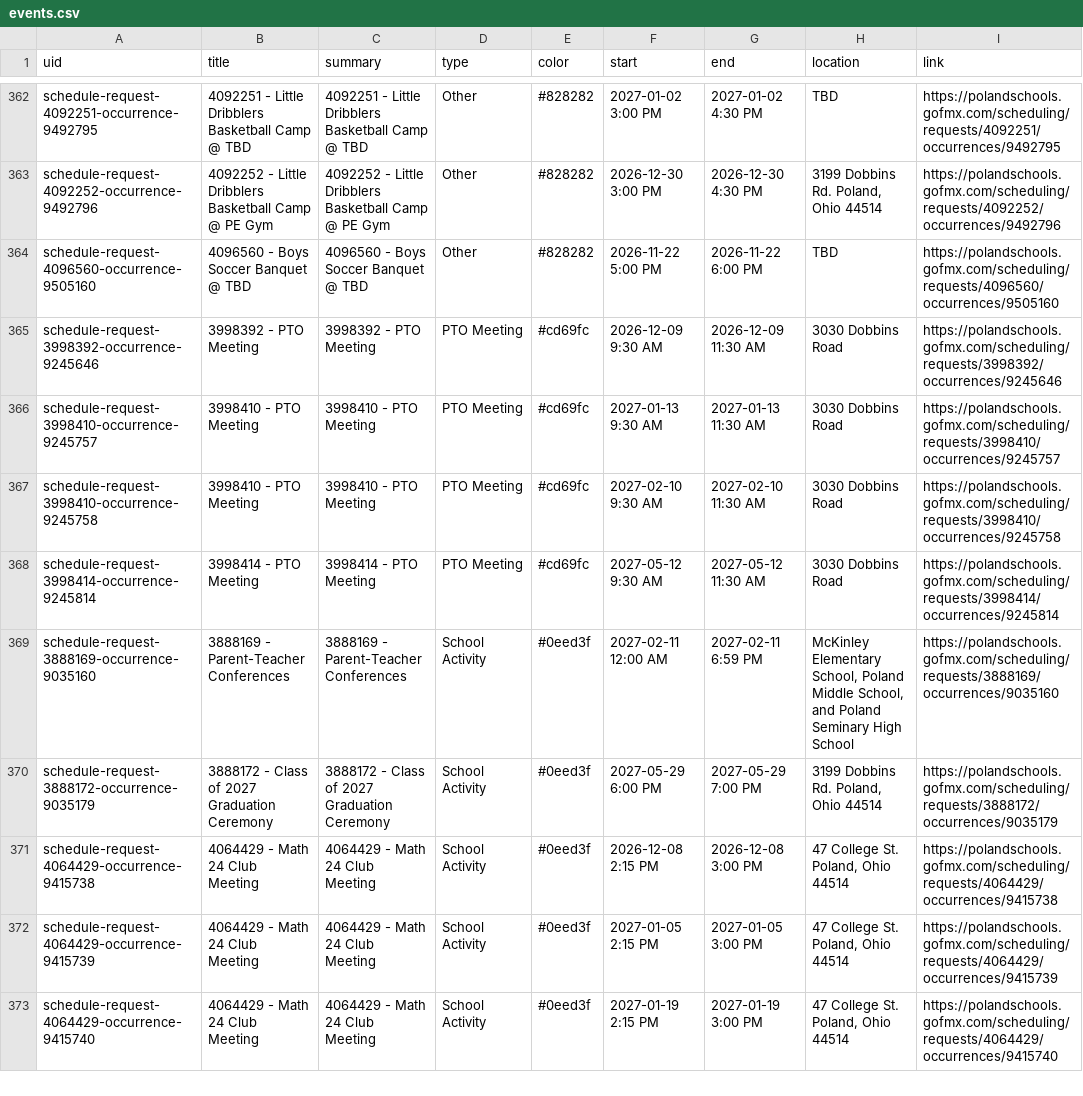
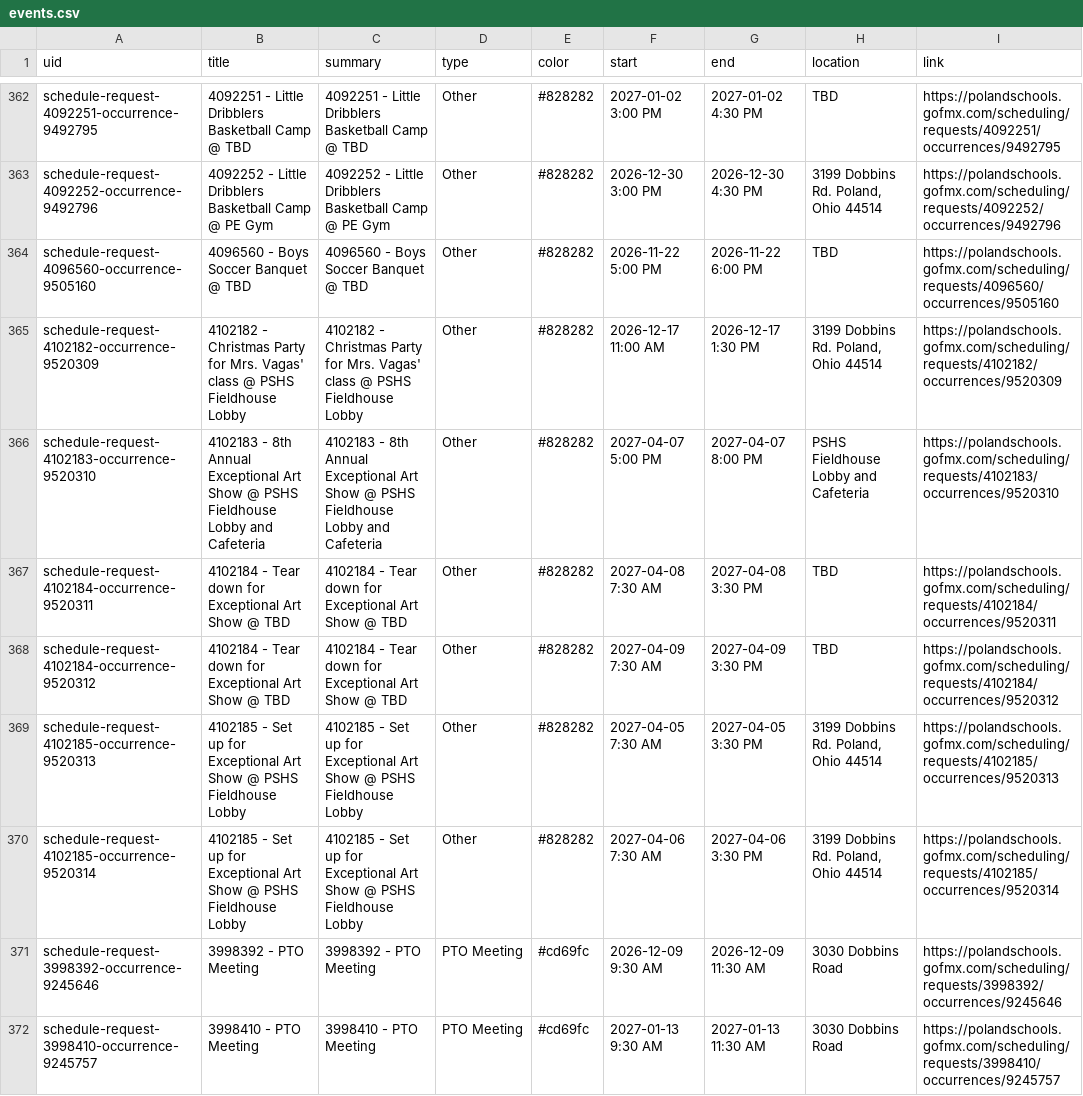
Before and after one commit to nruggieri-poland/calendar, a CSV file: output/events.csv, drawn as a sheet; only a part is shown, gaps mark what is left out; the shorter side is filled out with more unchanged rows.

```diff
--- a/output/events.csv
+++ b/output/events.csv
@@ -364,2 +364,8 @@ schedule-request-4092252-occurrence-9492796,4092252 - Little Dribblers Basketbal
 schedule-request-4096560-occurrence-9505160,4096560 - Boys Soccer Banquet @ TBD,4096560 - Boys Soccer Banquet @ TBD,Other,#828282,2026-11-22 5:00 PM,2026-11-22 6:00 PM,TBD,https://polandschools.gofmx.com/scheduling/requests/4096560/occurrences/9505160
+schedule-request-4102182-occurrence-9520309,4102182 - Christmas Party for Mrs. Vagas' class @ PSHS Fieldhouse Lobby,4102182 - Christmas Party for Mrs. Vagas' class @ PSHS Fieldhouse Lobby,Other,#828282,2026-12-17 11:00 AM,2026-12-17 1:30 PM,"3199 Dobbins Rd. Poland, Ohio 44514",https://polandschools.gofmx.com/scheduling/requests/4102182/occurrences/9520309
+schedule-request-4102183-occurrence-9520310,4102183 - 8th Annual Exceptional Art Show @ PSHS Fieldhouse Lobby and Cafeteria,4102183 - 8th Annual Exceptional Art Show @ PSHS Fieldhouse Lobby and Cafeteria,Other,#828282,2027-04-07 5:00 PM,2027-04-07 8:00 PM,PSHS Fieldhouse Lobby and Cafeteria,https://polandschools.gofmx.com/scheduling/requests/4102183/occurrences/9520310
+schedule-request-4102184-occurrence-9520311,4102184 - Tear down for Exceptional Art Show @ TBD,4102184 - Tear down for Exceptional Art Show @ TBD,Other,#828282,2027-04-08 7:30 AM,2027-04-08 3:30 PM,TBD,https://polandschools.gofmx.com/scheduling/requests/4102184/occurrences/9520311
+schedule-request-4102184-occurrence-9520312,4102184 - Tear down for Exceptional Art Show @ TBD,4102184 - Tear down for Exceptional Art Show @ TBD,Other,#828282,2027-04-09 7:30 AM,2027-04-09 3:30 PM,TBD,https://polandschools.gofmx.com/scheduling/requests/4102184/occurrences/9520312
+schedule-request-4102185-occurrence-9520313,4102185 - Set up for Exceptional Art Show @ PSHS Fieldhouse Lobby,4102185 - Set up for Exceptional Art Show @ PSHS Fieldhouse Lobby,Other,#828282,2027-04-05 7:30 AM,2027-04-05 3:30 PM,"3199 Dobbins Rd. Poland, Ohio 44514",https://polandschools.gofmx.com/scheduling/requests/4102185/occurrences/9520313
+schedule-request-4102185-occurrence-9520314,4102185 - Set up for Exceptional Art Show @ PSHS Fieldhouse Lobby,4102185 - Set up for Exceptional Art Show @ PSHS Fieldhouse Lobby,Other,#828282,2027-04-06 7:30 AM,2027-04-06 3:30 PM,"3199 Dobbins Rd. Poland, Ohio 44514",https://polandschools.gofmx.com/scheduling/requests/4102185/occurrences/9520314
 schedule-request-3998392-occurrence-9245646,3998392 - PTO Meeting,3998392 - PTO Meeting,PTO Meeting,#cd69fc,2026-12-09 9:30 AM,2026-12-09 11:30 AM,3030 Dobbins Road,https://polandschools.gofmx.com/scheduling/requests/3998392/occurrences/9245646
```
Also changed, not shown: 3 other files.
